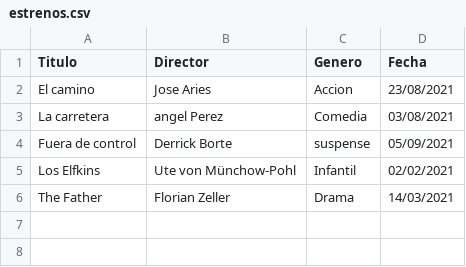
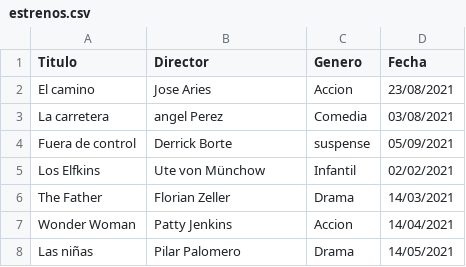
Before and after one commit to ikerove/ProyectoProg3R, a CSV file: Videoclub/estrenos.csv, drawn as a sheet.

Commit message:
Update estrenos.csv

```diff
--- a/Videoclub/estrenos.csv
+++ b/Videoclub/estrenos.csv
@@ -4,3 +4,5 @@ La carretera;angel Perez;Comedia;03/08/2021
 Fuera de control; Derrick Borte;suspense;05/09/2021
-Los Elfkins;Ute von Münchow-Pohl;Infantil;02/02/2021
+Los Elfkins;Ute von Münchow;Infantil;02/02/2021
 The Father;Florian Zeller;Drama;14/03/2021
+Wonder Woman; Patty Jenkins;Accion;14/04/2021
+Las niñas;Pilar Palomero;Drama;14/05/2021
```
